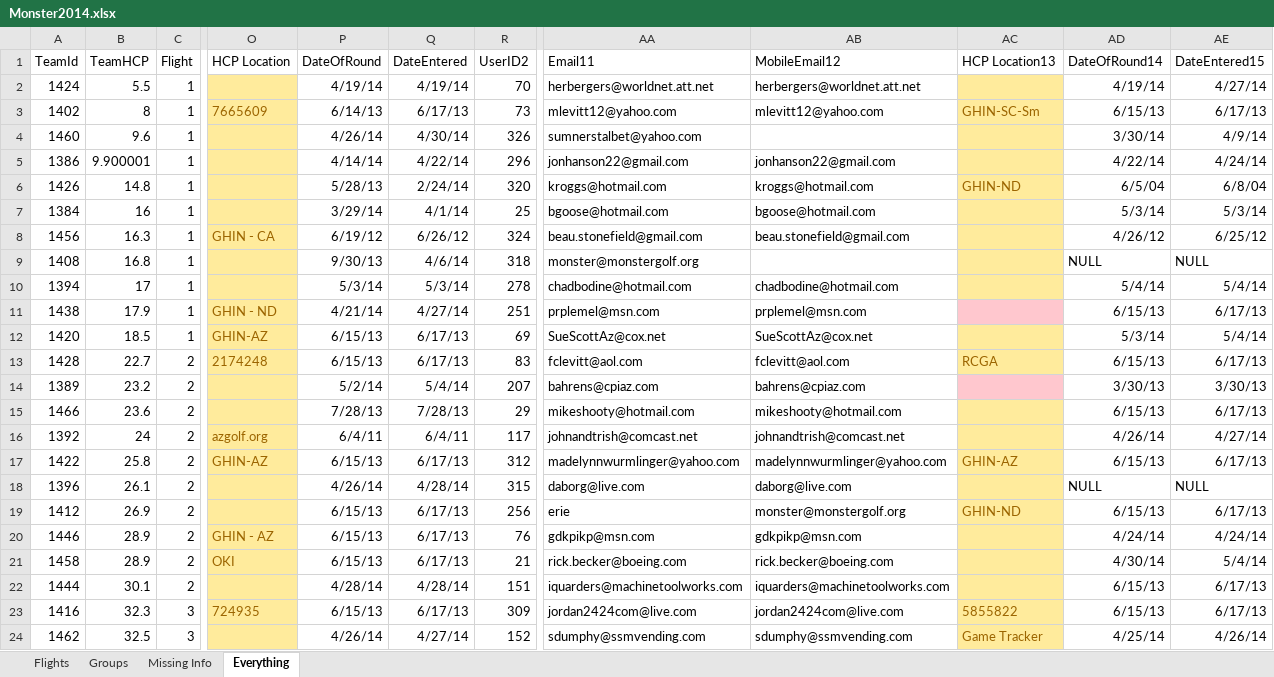
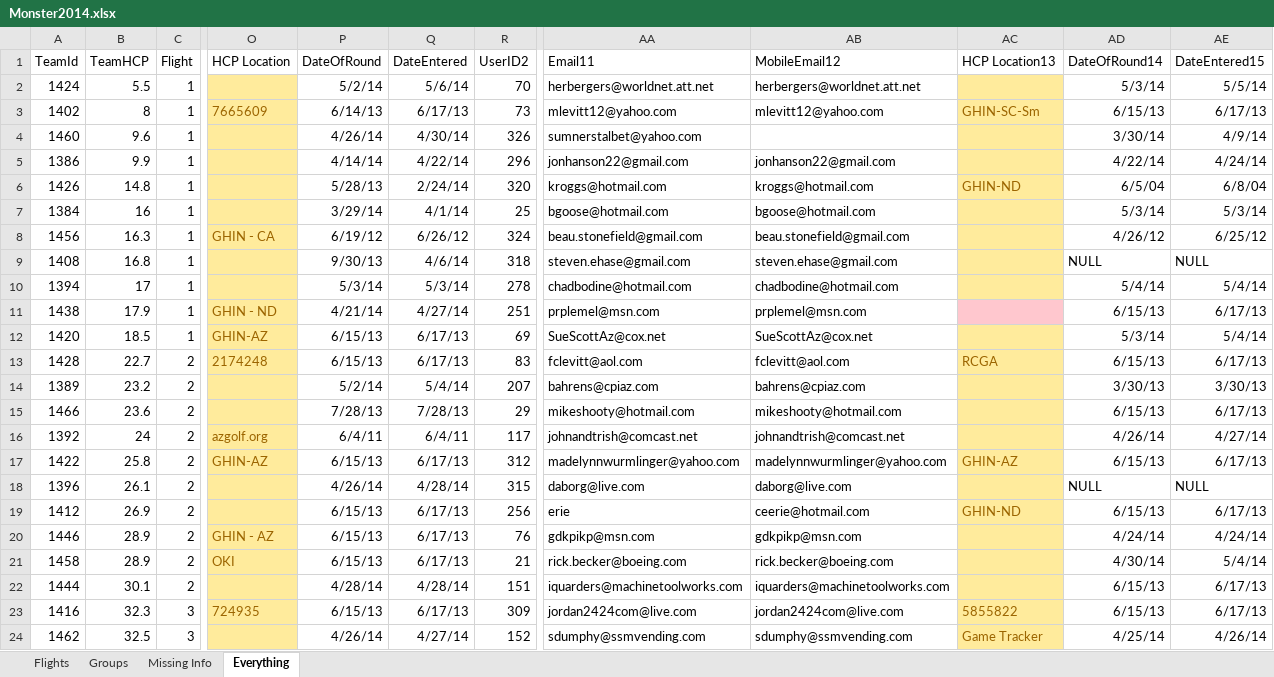
Before and after one commit to monster-golf/monster-golf, an Excel workbook: monster-golf-docs/monster2014/Monster2014.xlsx, sheet Everything, drawn as a sheet; only a part is shown, gaps mark what is left out; values as stored, in another font and other column widths than the file's, no borders; table styles not drawn; the diff covers the shown part only; the diff names each change by its address in the sheet, - before the commit and + after, or states it on an @@ line.

```diff
--- a/monster-golf-docs/monster2014/Monster2014.xlsx (sheet Everything)
+++ b/monster-golf-docs/monster2014/Monster2014.xlsx (sheet Everything)
-P2 (DateOfRound): 4/19/14
+P2 (DateOfRound): 5/2/14
-Q2 (DateEntered): 4/19/14
+Q2 (DateEntered): 5/6/14
-AD2 (DateOfRound14): 4/19/14
+AD2 (DateOfRound14): 5/3/14
-AE2 (DateEntered15): 4/27/14
+AE2 (DateEntered15): 5/5/14
-B5 (TeamHCP): 9.900001
+B5 (TeamHCP): 9.9
-AA9 (Email11): monster@monstergolf.org
+AA9 (Email11): steven.ehase@gmail.com
-AB9 (MobileEmail12): (empty)
+AB9 (MobileEmail12): steven.ehase@gmail.com
-AC14 fill: #FFC7CE
+AC14 fill: #FFEB9C
-AB19 (MobileEmail12): monster@monstergolf.org
+AB19 (MobileEmail12): ceerie@hotmail.com
```
Also changed, not shown: 1 added row, 1 removed row, 7 edited cells and cell formats elsewhere in this sheet, sheet Groups, sheet Missing Info, sheet Flights.
